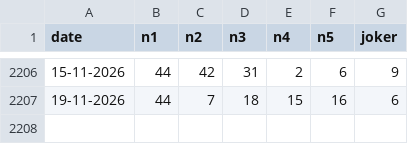
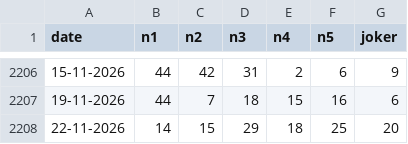
Before and after one commit to ciprianbodu/LOTO, a CSV file: _ISTORIC/joker.csv, drawn as a sheet; only a part is shown, gaps mark what is left out; the diff names each change by its address in the sheet, - before the commit and + after, or states it on an @@ line.

Commit message:
Extrageri 22-11-2026: 6/49 44 23 12 37 19 18; 5/40 37 12 9 20 21 6; Joker 14 15 29 18 25 + 20; poarta weibull pasul 4/104: 3 hituri; poarta frequency pasul 3/104: 2 hituri

```diff
--- a/_ISTORIC/joker.csv
+++ b/_ISTORIC/joker.csv
+row 2208: 22-11-2026 | 14 | 15 | 29 | 18 | 25 | 20
```
Also changed, not shown: _ISTORIC/loto_5_40.csv, _ISTORIC/loto_6_49.csv.
